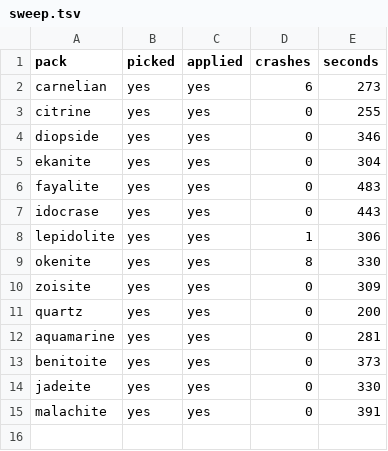
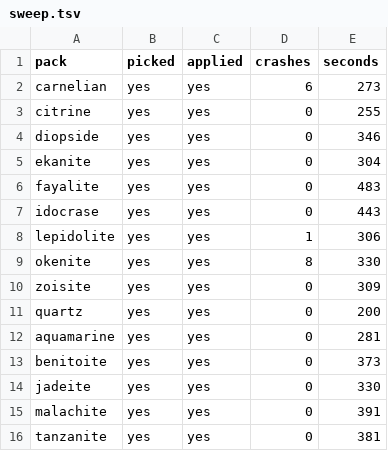
Before and after one commit to Bingblop/hexnext-device-lab, a TSV file: results/lab-048/sweep.tsv, drawn as a sheet; the diff names each change by its address in the sheet, - before the commit and + after, or states it on an @@ line.

Commit message:
Sweep lab-048: tanzanite (15/50)

```diff
--- a/results/lab-048/sweep.tsv
+++ b/results/lab-048/sweep.tsv
+row 16: tanzanite | yes | yes | 0 | 381
```
Also changed, not shown: 30 other files.
